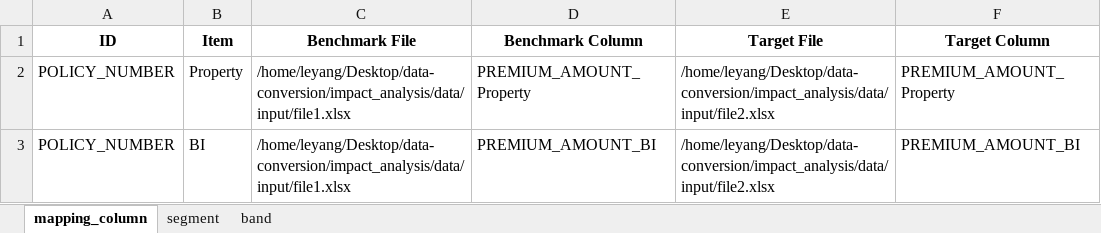
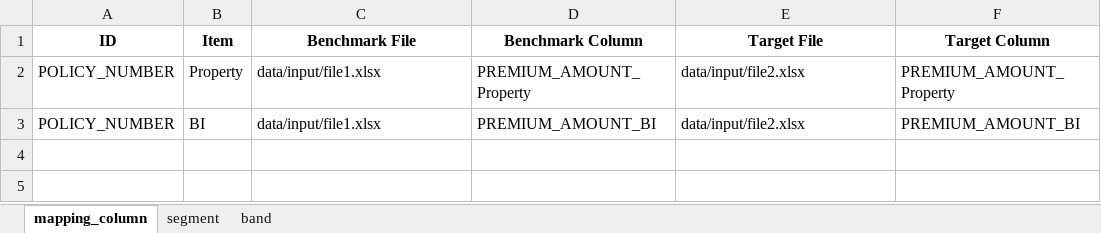
Before and after one commit to 4hmg008d/impact-report, an Excel workbook: impact_analysis/data/impact_analysis_config.xlsx, sheet mapping_column, drawn as a sheet; values as stored, in another font and other column widths than the file's, no borders; the diff names each change by its address in the sheet, - before the commit and + after, or states it on an @@ line.

```diff
--- a/impact_analysis/data/impact_analysis_config.xlsx (sheet mapping_column)
+++ b/impact_analysis/data/impact_analysis_config.xlsx (sheet mapping_column)
-C2:C3 (Benchmark File): /home/leyang/Desktop/data-conversion/impact_analysis/data/input/file1.xlsx
+C2:C3 (Benchmark File): data/input/file1.xlsx
-E2:E3 (Target File): /home/leyang/Desktop/data-conversion/impact_analysis/data/input/file2.xlsx
+E2:E3 (Target File): data/input/file2.xlsx
```
Also changed, not shown: sheet band, 5 other files.
